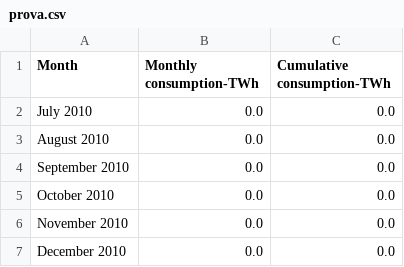
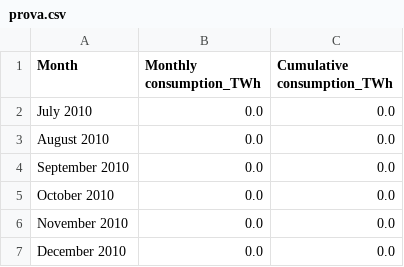
Before and after one commit to ChristianDavidMorenoMoscoso/Study, a CSV file: Progetto Julia/prova.csv, drawn as a sheet; only a part is shown.

Commit message:
Update prova.csv

```diff
--- a/Progetto Julia/prova.csv
+++ b/Progetto Julia/prova.csv
@@ -1,2 +1,2 @@
-Month,"Monthly consumption-TWh","Cumulative consumption-TWh"
+Month,"Monthly consumption_TWh","Cumulative consumption_TWh"
 July 2010,0.0,0.0
```
